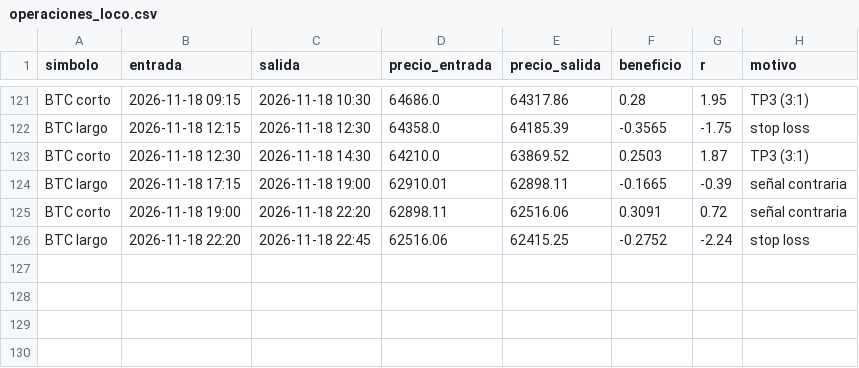
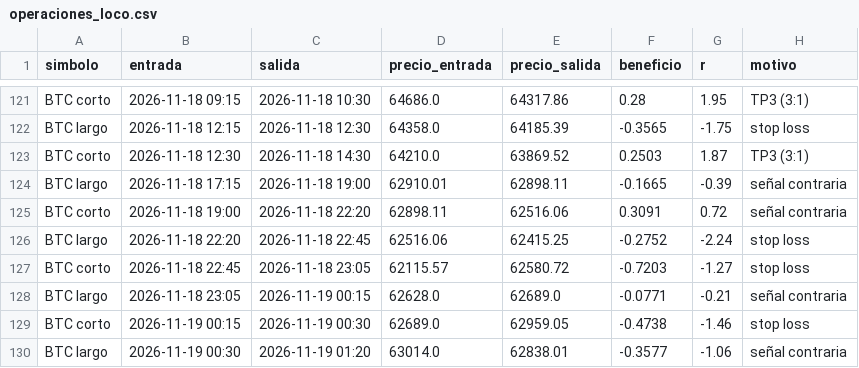
Before and after one commit to KUbikGamerYT/bots-trading, a CSV file: operaciones_loco.csv, drawn as a sheet; only a part is shown, gaps mark what is left out; the diff names each change by its address in the sheet, - before the commit and + after, or states it on an @@ line.

```diff
--- a/operaciones_loco.csv
+++ b/operaciones_loco.csv
+row 127: BTC corto | 2026-11-18 22:45 | 2026-11-18 23:05 | 62115.57 | 62580.72 | -0.7203 | -1.27 | stop loss
+row 128: BTC largo | 2026-11-18 23:05 | 2026-11-19 00:15 | 62628.0 | 62689.0 | -0.0771 | -0.21 | señal contraria
+row 129: BTC corto | 2026-11-19 00:15 | 2026-11-19 00:30 | 62689.0 | 62959.05 | -0.4738 | -1.46 | stop loss
+row 130: BTC largo | 2026-11-19 00:30 | 2026-11-19 01:20 | 63014.0 | 62838.01 | -0.3577 | -1.06 | señal contraria
```
Also changed, not shown: capital_4h.csv, capital_diario.csv, 27 other files.
